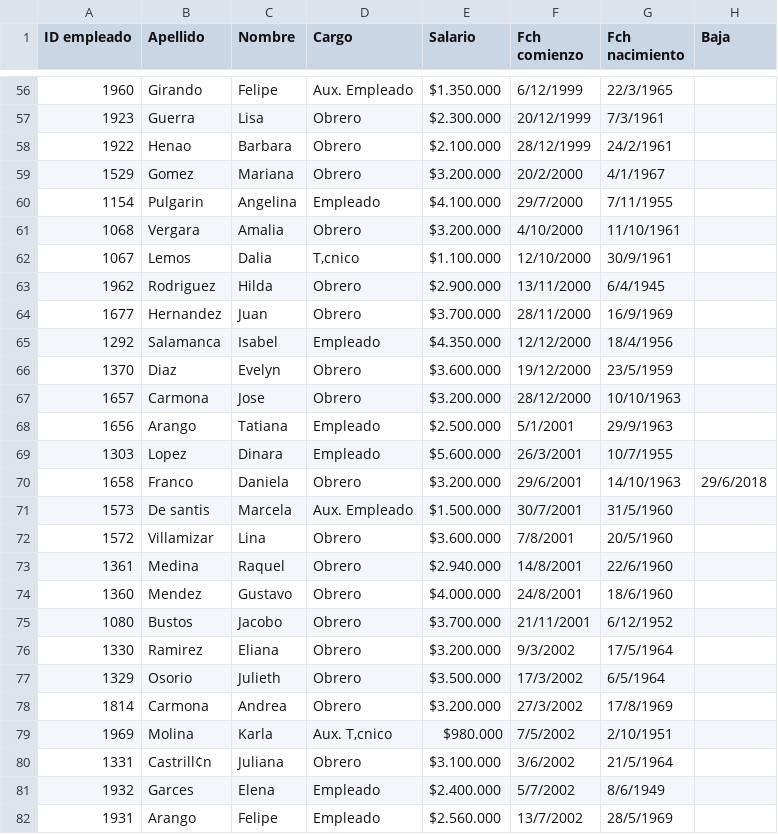
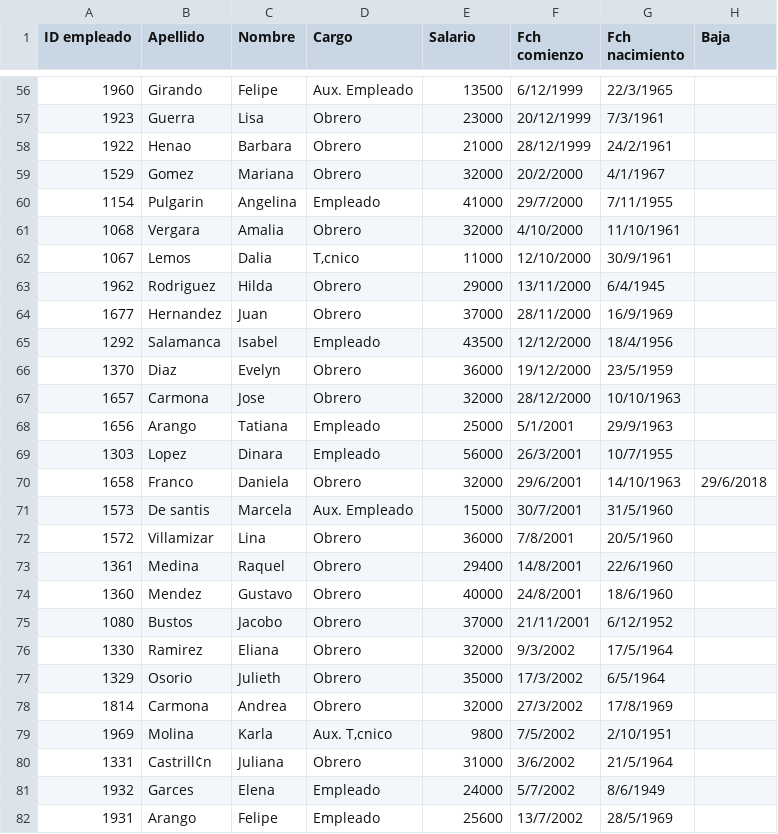
Before and after one commit to danielmartinez96/SistGestionAnalisis, a CSV file: Empleados.csv, drawn as a sheet; only a part is shown, gaps mark what is left out; the diff covers the shown part only.

```diff
--- a/Empleados.csv
+++ b/Empleados.csv
@@ -56,27 +56,27 @@ ID empleado;Apellido;Nombre;Cargo;Salario;Fch comienzo;Fch nacimiento;Baja
-1960;Girando;Felipe;Aux. Empleado;$1.350.000 ;6/12/1999;22/3/1965;
-1923;Guerra;Lisa;Obrero;$2.300.000 ;20/12/1999;7/3/1961;
-1922;Henao;Barbara;Obrero;$2.100.000 ;28/12/1999;24/2/1961;
-1529;Gomez;Mariana;Obrero;$3.200.000 ;20/2/2000;4/1/1967;
-1154;Pulgarin;Angelina;Empleado;$4.100.000 ;29/7/2000;7/11/1955;
-1068;Vergara;Amalia;Obrero;$3.200.000 ;4/10/2000;11/10/1961;
-1067;Lemos;Dalia;T‚cnico;$1.100.000 ;12/10/2000;30/9/1961;
-1962;Rodriguez;Hilda;Obrero;$2.900.000 ;13/11/2000;6/4/1945;
-1677;Hernandez ;Juan;Obrero;$3.700.000 ;28/11/2000;16/9/1969;
-1292;Salamanca;Isabel;Empleado;$4.350.000 ;12/12/2000;18/4/1956;
-1370;Diaz ;Evelyn;Obrero;$3.600.000 ;19/12/2000;23/5/1959;
-1657;Carmona;Jose;Obrero;$3.200.000 ;28/12/2000;10/10/1963;
-1656;Arango;Tatiana;Empleado;$2.500.000 ;5/1/2001;29/9/1963;
-1303;Lopez;Dinara;Empleado;$5.600.000 ;26/3/2001;10/7/1955;
-1658;Franco;Daniela;Obrero;$3.200.000 ;29/6/2001;14/10/1963;29/6/2018
-1573;De santis;Marcela;Aux. Empleado;$1.500.000 ;30/7/2001;31/5/1960;
-1572;Villamizar;Lina;Obrero;$3.600.000 ;7/8/2001;20/5/1960;
-1361;Medina;Raquel;Obrero;$2.940.000 ;14/8/2001;22/6/1960;
-1360;Mendez;Gustavo;Obrero;$4.000.000 ;24/8/2001;18/6/1960;
-1080;Bustos;Jacobo;Obrero;$3.700.000 ;21/11/2001;6/12/1952;
-1330;Ramirez;Eliana;Obrero;$3.200.000 ;9/3/2002;17/5/1964;
-1329;Osorio;Julieth;Obrero;$3.500.000 ;17/3/2002;6/5/1964;
-1814;Carmona ;Andrea;Obrero;$3.200.000 ;27/3/2002;17/8/1969;
-1969;Molina;Karla;Aux. T‚cnico;$980.000 ;7/5/2002;2/10/1951;
-1331;Castrill¢n;Juliana;Obrero;$3.100.000 ;3/6/2002;21/5/1964;
-1932;Garces;Elena;Empleado;$2.400.000 ;5/7/2002;8/6/1949;
-1931;Arango;Felipe;Empleado;$2.560.000 ;13/7/2002;28/5/1969;
+1960;Girando;Felipe;Aux. Empleado;13500;6/12/1999;22/3/1965;
+1923;Guerra;Lisa;Obrero;23000;20/12/1999;7/3/1961;
+1922;Henao;Barbara;Obrero;21000;28/12/1999;24/2/1961;
+1529;Gomez;Mariana;Obrero;32000;20/2/2000;4/1/1967;
+1154;Pulgarin;Angelina;Empleado;41000;29/7/2000;7/11/1955;
+1068;Vergara;Amalia;Obrero;32000;4/10/2000;11/10/1961;
+1067;Lemos;Dalia;T‚cnico;11000;12/10/2000;30/9/1961;
+1962;Rodriguez;Hilda;Obrero;29000;13/11/2000;6/4/1945;
+1677;Hernandez ;Juan;Obrero;37000;28/11/2000;16/9/1969;
+1292;Salamanca;Isabel;Empleado;43500;12/12/2000;18/4/1956;
+1370;Diaz ;Evelyn;Obrero;36000;19/12/2000;23/5/1959;
+1657;Carmona;Jose;Obrero;32000;28/12/2000;10/10/1963;
+1656;Arango;Tatiana;Empleado;25000;5/1/2001;29/9/1963;
+1303;Lopez;Dinara;Empleado;56000;26/3/2001;10/7/1955;
+1658;Franco;Daniela;Obrero;32000;29/6/2001;14/10/1963;29/6/2018
+1573;De santis;Marcela;Aux. Empleado;15000;30/7/2001;31/5/1960;
+1572;Villamizar;Lina;Obrero;36000;7/8/2001;20/5/1960;
+1361;Medina;Raquel;Obrero;29400;14/8/2001;22/6/1960;
+1360;Mendez;Gustavo;Obrero;40000;24/8/2001;18/6/1960;
+1080;Bustos;Jacobo;Obrero;37000;21/11/2001;6/12/1952;
+1330;Ramirez;Eliana;Obrero;32000;9/3/2002;17/5/1964;
+1329;Osorio;Julieth;Obrero;35000;17/3/2002;6/5/1964;
+1814;Carmona ;Andrea;Obrero;32000;27/3/2002;17/8/1969;
+1969;Molina;Karla;Aux. T‚cnico;9800;7/5/2002;2/10/1951;
+1331;Castrill¢n;Juliana;Obrero;31000;3/6/2002;21/5/1964;
+1932;Garces;Elena;Empleado;24000;5/7/2002;8/6/1949;
+1931;Arango;Felipe;Empleado;25600;13/7/2002;28/5/1969;
```
Also changed, not shown: 87 edited cells elsewhere in this file, productos.csv, 5 other files.
